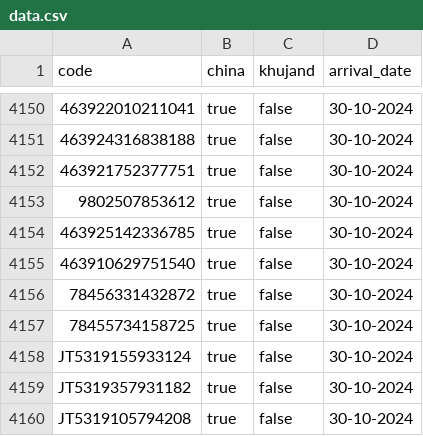
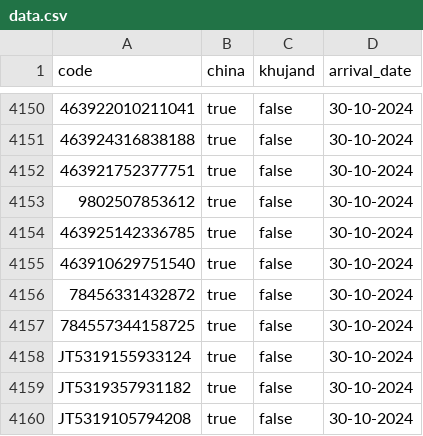
Before and after one commit to uskhurshed/cargo, a CSV file: data.csv, drawn as a sheet; only a part is shown, gaps mark what is left out; the diff names each change by its address in the sheet, - before the commit and + after, or states it on an @@ line.

Commit message:
Update data.csv

```diff
--- a/data.csv
+++ b/data.csv
-A4157 (code): 78455734158725
+A4157 (code): 784557344158725
```
